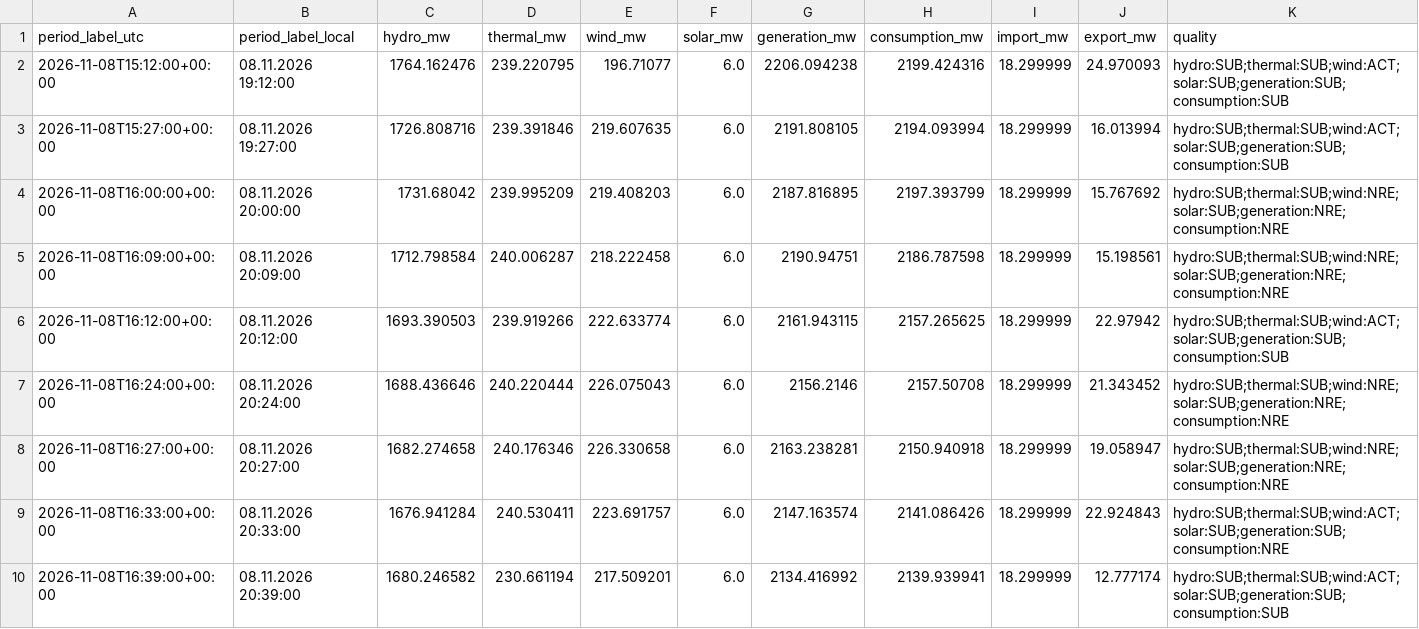
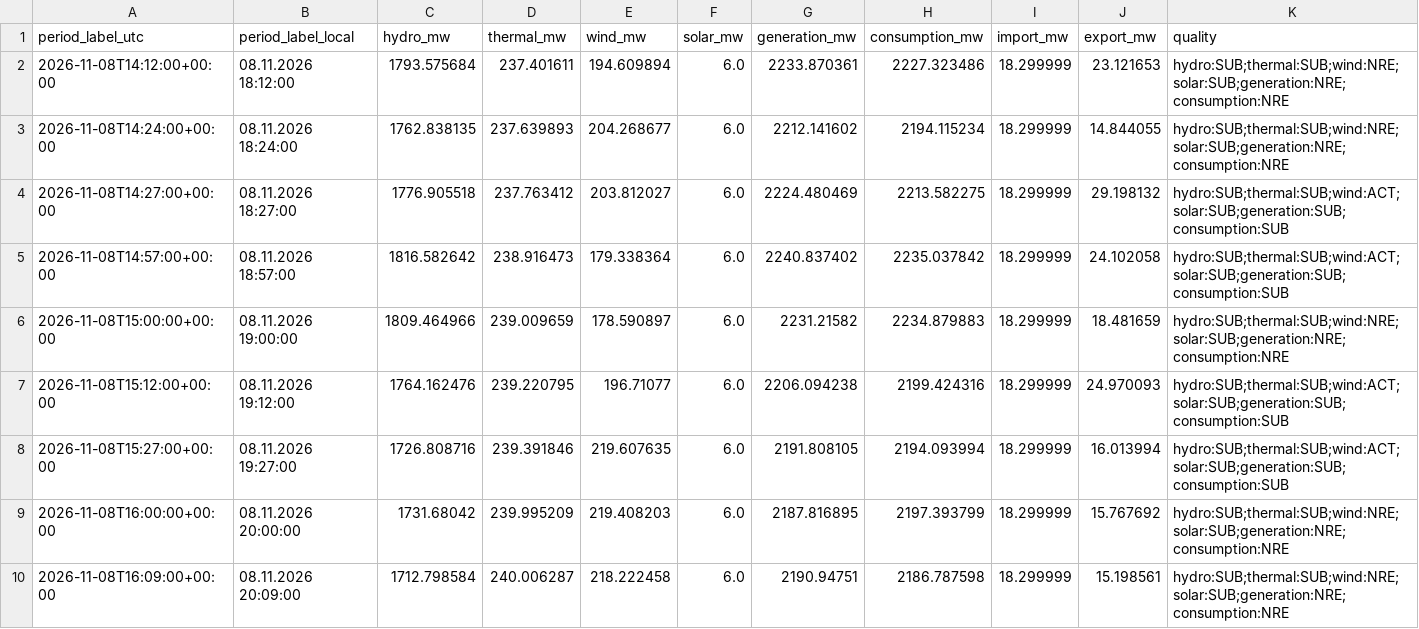
Before and after one commit to GiorgiKhorbaladze/Georgia-WindCast, a CSV file: balance/2026/11/2026-11-08.csv, drawn as a sheet; only a part is shown; the shorter side is filled out with more unchanged rows; rows hold the shown columns only; the diff names each change by its address in the sheet, - before the commit and + after, or states it on an @@ line.

```diff
--- a/balance/2026/11/2026-11-08.csv
+++ b/balance/2026/11/2026-11-08.csv
+row 2: 2026-11-08T14:12:00+00:00 | 08.11.2026 18:12:00 | 1793.575684 | 237.401611 | 194.609894 | 6.0 | 2233.870361 | 2227.323486 | 18.299999 | 23.121653 | hydro:SUB;thermal:SUB;wind:NRE;solar:SUB;generation:NRE;consumption:NRE
+row 3: 2026-11-08T14:24:00+00:00 | 08.11.2026 18:24:00 | 1762.838135 | 237.639893 | 204.268677 | 6.0 | 2212.141602 | 2194.115234 | 18.299999 | 14.844055 | hydro:SUB;thermal:SUB;wind:NRE;solar:SUB;generation:NRE;consumption:NRE
+row 4: 2026-11-08T14:27:00+00:00 | 08.11.2026 18:27:00 | 1776.905518 | 237.763412 | 203.812027 | 6.0 | 2224.480469 | 2213.582275 | 18.299999 | 29.198132 | hydro:SUB;thermal:SUB;wind:ACT;solar:SUB;generation:SUB;consumption:SUB
+row 5: 2026-11-08T14:57:00+00:00 | 08.11.2026 18:57:00 | 1816.582642 | 238.916473 | 179.338364 | 6.0 | 2240.837402 | 2235.037842 | 18.299999 | 24.102058 | hydro:SUB;thermal:SUB;wind:ACT;solar:SUB;generation:SUB;consumption:SUB
+row 6: 2026-11-08T15:00:00+00:00 | 08.11.2026 19:00:00 | 1809.464966 | 239.009659 | 178.590897 | 6.0 | 2231.21582 | 2234.879883 | 18.299999 | 18.481659 | hydro:SUB;thermal:SUB;wind:NRE;solar:SUB;generation:NRE;consumption:NRE
```
Also changed, not shown: balance/2026/11/2026-11-20.csv, gse/2026/11/2026-11-08.csv, 3 other files.
